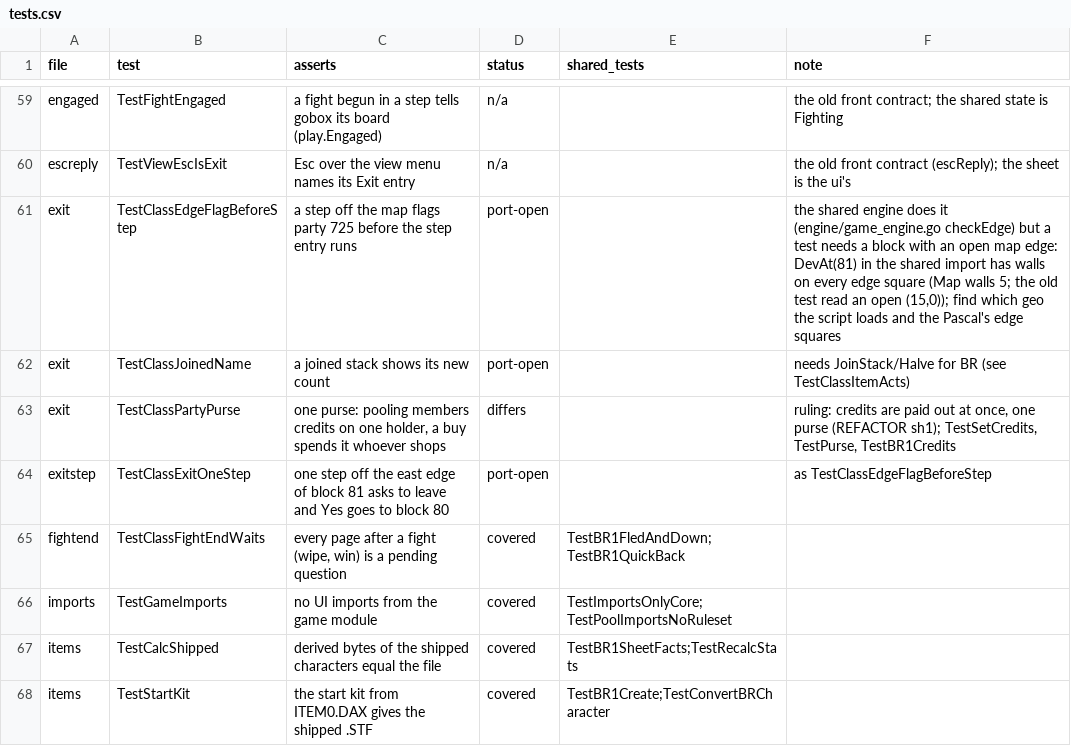
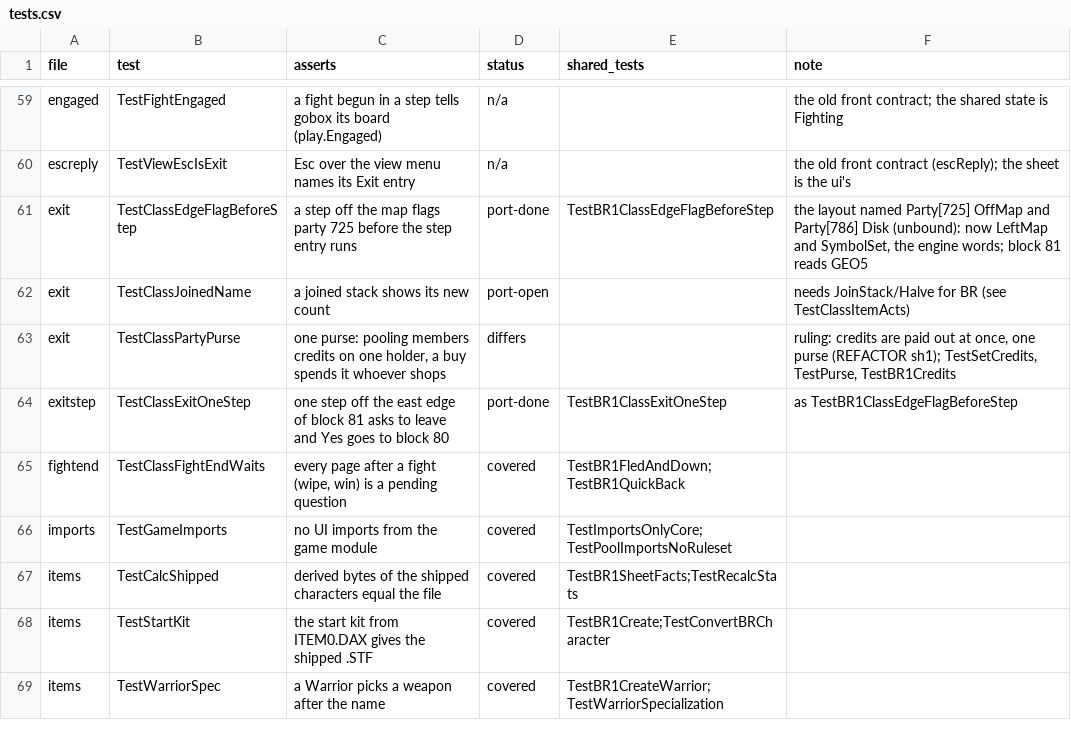
Before and after one commit to memmaker/gobox-engine, a CSV file: tracks/br1-parity/tests.csv, drawn as a sheet; only a part is shown, gaps mark what is left out; the shorter side is filled out with more unchanged rows.

```diff
--- a/tracks/br1-parity/tests.csv
+++ b/tracks/br1-parity/tests.csv
@@ -60,6 +60,6 @@ engaged,TestFightEngaged,a fight begun in a step tells gobox its board (play.Eng
 escreply,TestViewEscIsExit,Esc over the view menu names its Exit entry,n/a,,the old front contract (escReply); the sheet is the ui's
-exit,TestClassEdgeFlagBeforeStep,a step off the map flags party 725 before the step entry runs,port-open,,"the shared engine does it (engine/game_engine.go checkEdge) but a test needs a block with an open map edge: DevAt(81) in the shared import has walls on every edge square (Map walls 5; the old test read an open (15,0)); find which geo the script loads and the Pascal's edge squares"
+exit,TestClassEdgeFlagBeforeStep,a step off the map flags party 725 before the step entry runs,port-done,TestBR1ClassEdgeFlagBeforeStep,"the layout named Party[725] OffMap and Party[786] Disk (unbound): now LeftMap and SymbolSet, the engine words; block 81 reads GEO5"
 exit,TestClassJoinedName,a joined stack shows its new count,port-open,,needs JoinStack/Halve for BR (see TestClassItemActs)
 exit,TestClassPartyPurse,"one purse: pooling members credits on one holder, a buy spends it whoever shops",differs,,"ruling: credits are paid out at once, one purse (REFACTOR sh1); TestSetCredits, TestPurse, TestBR1Credits"
-exitstep,TestClassExitOneStep,one step off the east edge of block 81 asks to leave and Yes goes to block 80,port-open,,as TestClassEdgeFlagBeforeStep
+exitstep,TestClassExitOneStep,one step off the east edge of block 81 asks to leave and Yes goes to block 80,port-done,TestBR1ClassExitOneStep,as TestBR1ClassEdgeFlagBeforeStep
 fightend,TestClassFightEndWaits,"every page after a fight (wipe, win) is a pending question",covered,TestBR1FledAndDown;TestBR1QuickBack,
```
Also changed, not shown: 4 other files.
